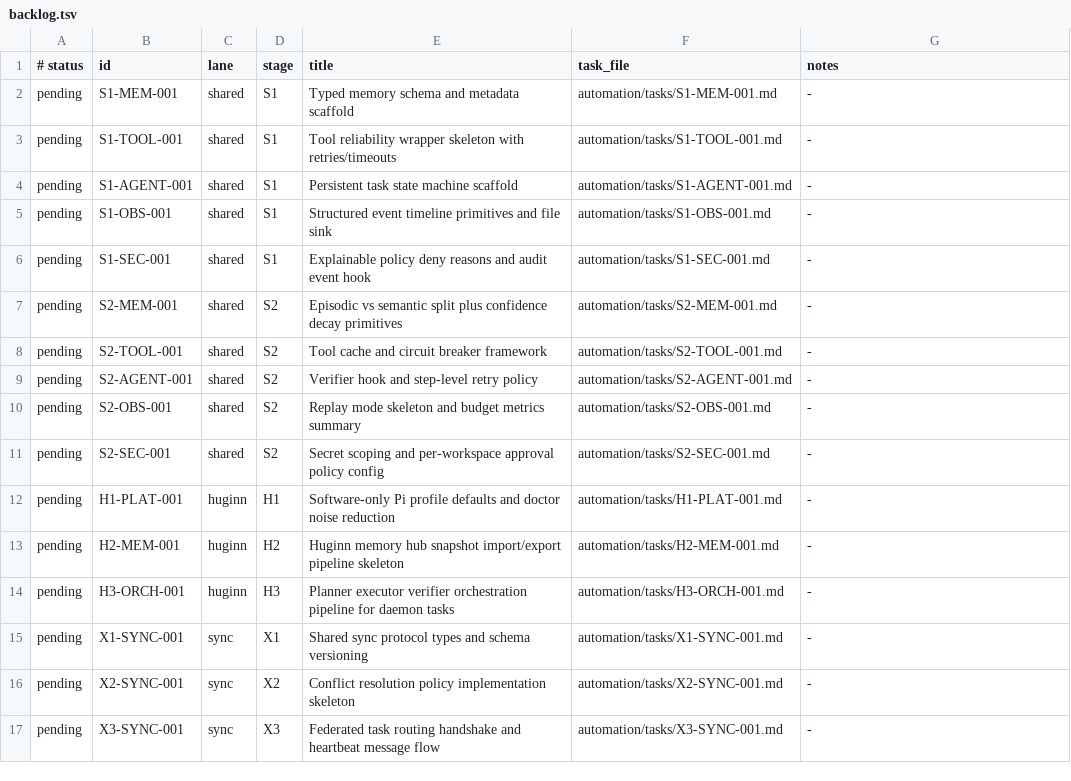
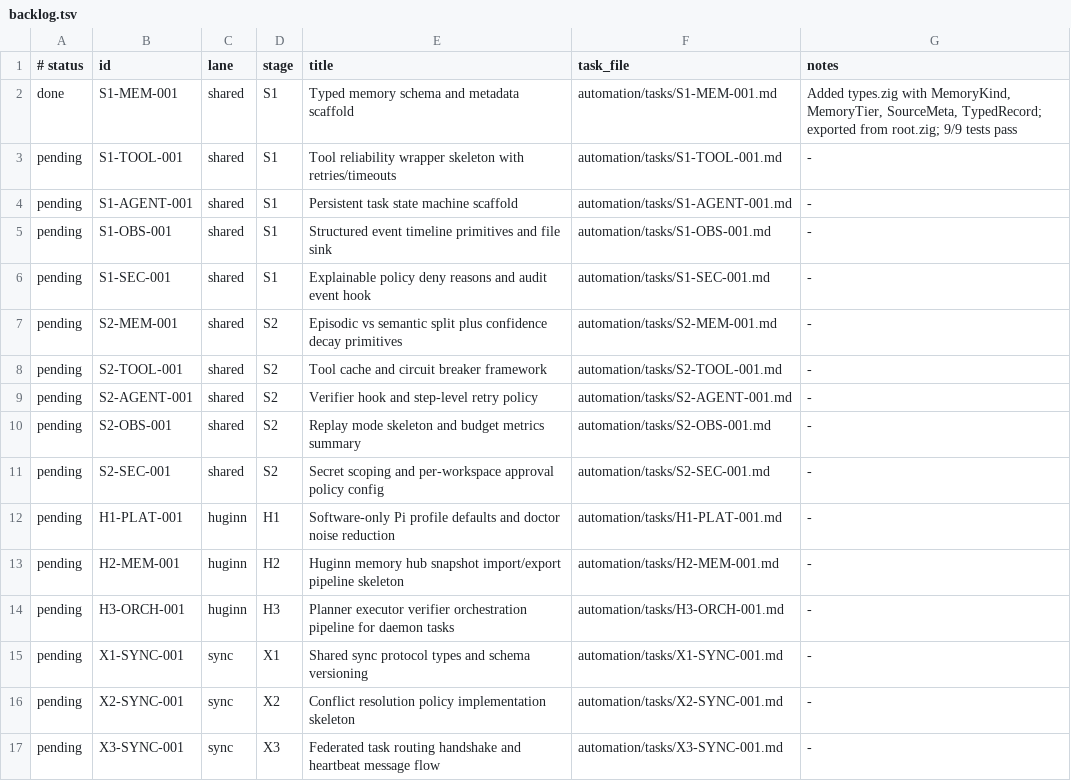
Before and after one commit to Iormungand21/huginn, a TSV file: automation/backlog.tsv, drawn as a sheet.

```diff
--- a/automation/backlog.tsv
+++ b/automation/backlog.tsv
@@ -1,3 +1,3 @@
 # status	id	lane	stage	title	task_file	notes
-pending	S1-MEM-001	shared	S1	Typed memory schema and metadata scaffold	automation/tasks/S1-MEM-001.md	-
+done	S1-MEM-001	shared	S1	Typed memory schema and metadata scaffold	automation/tasks/S1-MEM-001.md	Added types.zig with MemoryKind, MemoryTier, SourceMeta, TypedRecord; exported from root.zig; 9/9 tests pass
 pending	S1-TOOL-001	shared	S1	Tool reliability wrapper skeleton with retries/timeouts	automation/tasks/S1-TOOL-001.md	-
```
Also changed, not shown: 2 other files.
